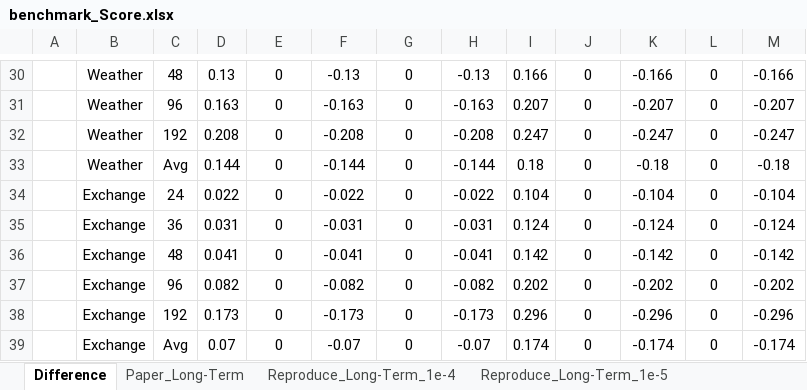
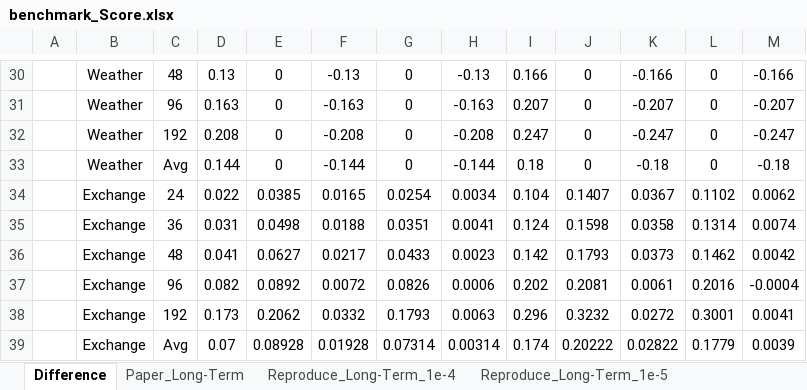
Before and after one commit to 2025-ITEC0401/paper_review, an Excel workbook: z_TimekD/0_Result/benchmark_Score.xlsx, sheet Difference, drawn as a sheet; only a part is shown, gaps mark what is left out; values as stored, in another font and other column widths than the file's, no borders; charts and pictures not drawn; removed rows and columns are numbered as before the commit, all else as after; the diff names each change by its address in the sheet, - before the commit and + after, or states it on an @@ line.

Commit message:
Add: Benchmark Result on exchange_rate dataset

```diff
--- a/z_TimekD/0_Result/benchmark_Score.xlsx (sheet Difference)
+++ b/z_TimekD/0_Result/benchmark_Score.xlsx (sheet Difference)
-row 34:  | Exchange | 24 | 0.022 | 0 | -0.022 | 0 | -0.022 | 0.104 | 0 | -0.104 | 0 | -0.104
-row 35:  | Exchange | 36 | 0.031 | 0 | -0.031 | 0 | -0.031 | 0.124 | 0 | -0.124 | 0 | -0.124
-row 36:  | Exchange | 48 | 0.041 | 0 | -0.041 | 0 | -0.041 | 0.142 | 0 | -0.142 | 0 | -0.142
-row 37:  | Exchange | 96 | 0.082 | 0 | -0.082 | 0 | -0.082 | 0.202 | 0 | -0.202 | 0 | -0.202
-row 38:  | Exchange | 192 | 0.173 | 0 | -0.173 | 0 | -0.173 | 0.296 | 0 | -0.296 | 0 | -0.296
-row 39:  | Exchange | Avg | 0.07 | 0 | -0.07 | 0 | -0.07 | 0.174 | 0 | -0.174 | 0 | -0.174
+row 34:  | Exchange | 24 | 0.022 | 0.0385 | 0.0165 | 0.0254 | 0.0034 | 0.104 | 0.1407 | 0.0367 | 0.1102 | 0.0062
+row 35:  | Exchange | 36 | 0.031 | 0.0498 | 0.0188 | 0.0351 | 0.0041 | 0.124 | 0.1598 | 0.0358 | 0.1314 | 0.0074
+row 36:  | Exchange | 48 | 0.041 | 0.0627 | 0.0217 | 0.0433 | 0.0023 | 0.142 | 0.1793 | 0.0373 | 0.1462 | 0.0042
+row 37:  | Exchange | 96 | 0.082 | 0.0892 | 0.0072 | 0.0826 | 0.0006 | 0.202 | 0.2081 | 0.0061 | 0.2016 | -0.0004
+row 38:  | Exchange | 192 | 0.173 | 0.2062 | 0.0332 | 0.1793 | 0.0063 | 0.296 | 0.3232 | 0.0272 | 0.3001 | 0.0041
+row 39:  | Exchange | Avg | 0.07 | 0.08928 | 0.01928 | 0.07314 | 0.00314 | 0.174 | 0.20222 | 0.02822 | 0.1779 | 0.0039
```
Also changed, not shown: sheet Reproduce_Short-Term, sheet Reproduce_Long-Term_1e-4, sheet Reproduce_Long-Term_1e-5, charts or pictures, 10 other files.
